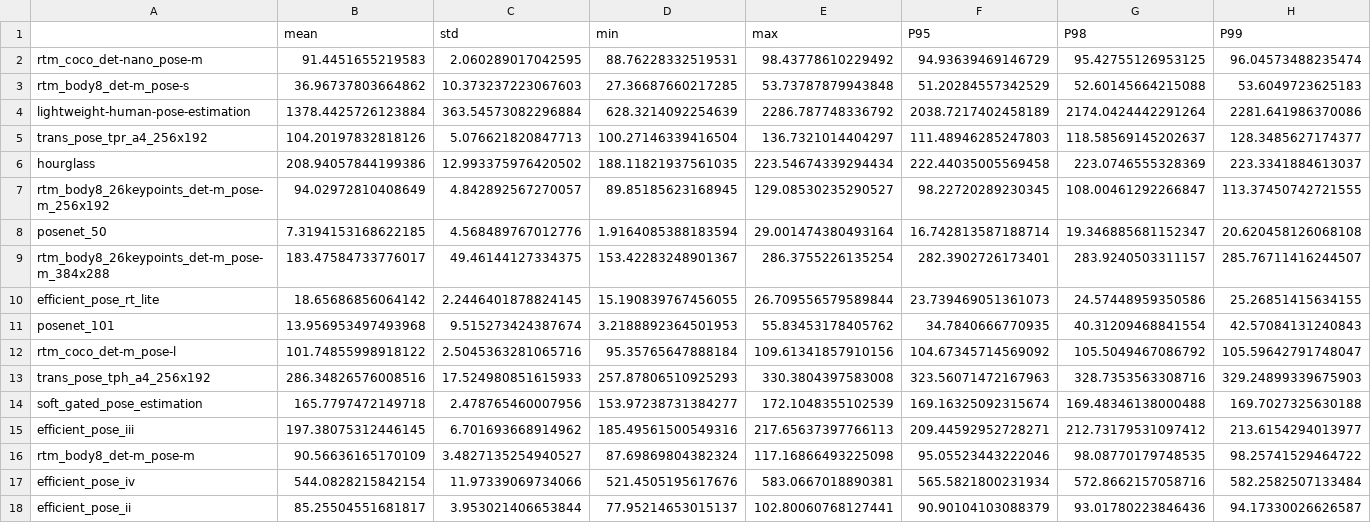
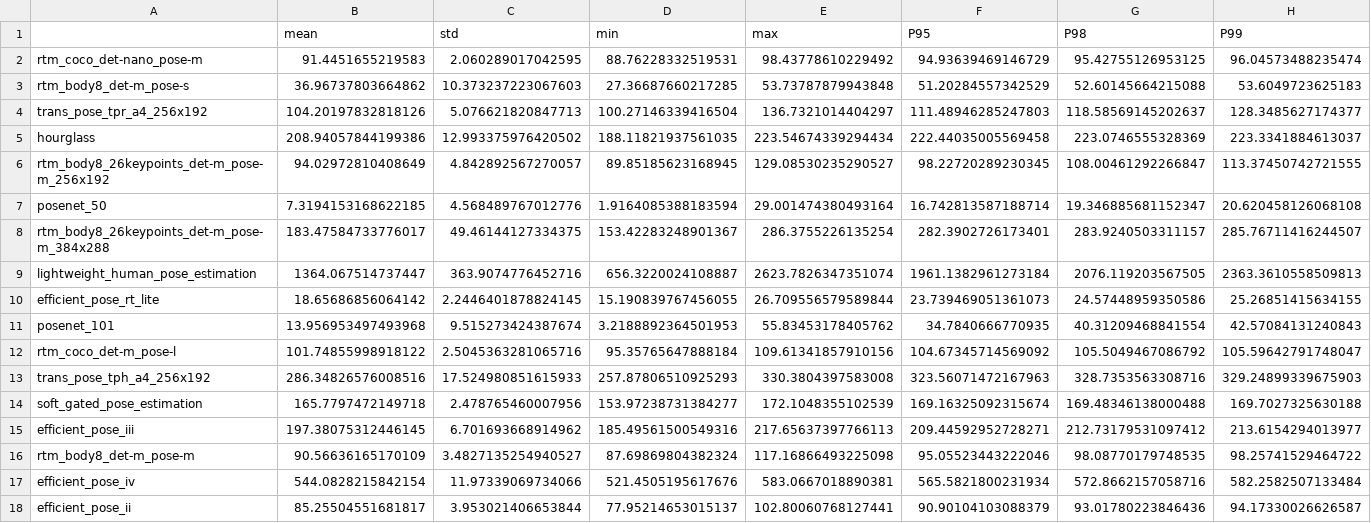
Before and after one commit to adrian22311/pose-estimation, a CSV file: out/results_time.csv, drawn as a sheet; removed rows and columns are numbered as before the commit, all else as after; the diff names each change by its address in the sheet, - before the commit and + after, or states it on an @@ line.

```diff
--- a/out/results_time.csv
+++ b/out/results_time.csv
-row 4: lightweight-human-pose-estimation | 1378.4425726123884 | 363.54573082296884 | 628.3214092254639 | 2286.787748336792 | 2038.7217402458189 | 2174.0424442291264 | 2281.641986370086
+row 9: lightweight_human_pose_estimation | 1364.067514737447 | 363.9074776452716 | 656.3220024108887 | 2623.7826347351074 | 1961.1382961273184 | 2076.119203567505 | 2363.3610558509813
```
Also changed, not shown: out/results_cpu.csv, 5 other files.
